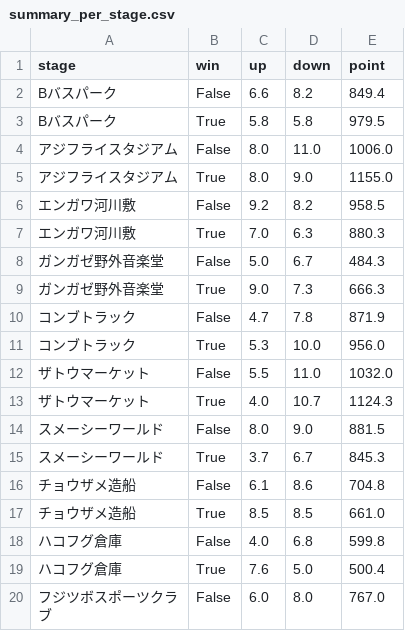
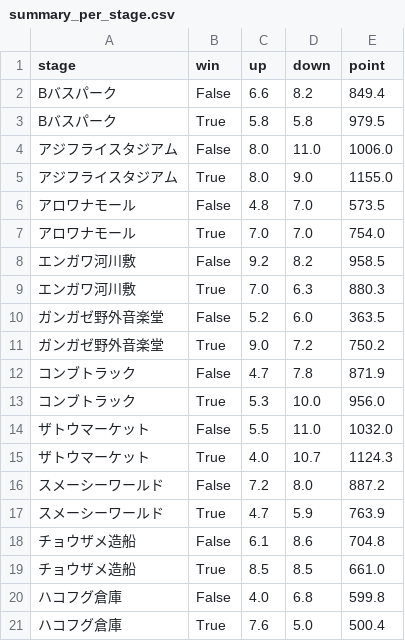
Before and after one commit to gloryof/splatoon2-rankup-challenge, a CSV file: summary_per_stage.csv, drawn as a sheet; only a part is shown; the shorter side is filled out with more unchanged rows.

```diff
--- a/summary_per_stage.csv
+++ b/summary_per_stage.csv
@@ -5,6 +5,8 @@ Bバスパーク,True,5.8,5.8,979.5
 アジフライスタジアム,True,8.0,9.0,1155.0
+アロワナモール,False,4.8,7.0,573.5
+アロワナモール,True,7.0,7.0,754.0
 エンガワ河川敷,False,9.2,8.2,958.5
 エンガワ河川敷,True,7.0,6.3,880.3
-ガンガゼ野外音楽堂,False,5.0,6.7,484.3
-ガンガゼ野外音楽堂,True,9.0,7.3,666.3
+ガンガゼ野外音楽堂,False,5.2,6.0,363.5
+ガンガゼ野外音楽堂,True,9.0,7.2,750.2
 コンブトラック,False,4.7,7.8,871.9
@@ -13,4 +15,4 @@ Bバスパーク,True,5.8,5.8,979.5
 ザトウマーケット,True,4.0,10.7,1124.3
-スメーシーワールド,False,8.0,9.0,881.5
-スメーシーワールド,True,3.7,6.7,845.3
+スメーシーワールド,False,7.2,8.0,887.2
+スメーシーワールド,True,4.7,5.9,763.9
 チョウザメ造船,False,6.1,8.6,704.8
```
Also changed, not shown: result.csv, summary_per_rule.csv, 7 other files.
